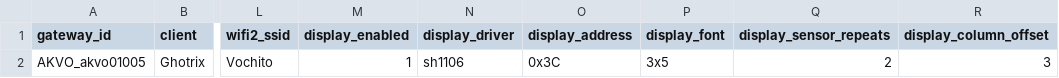
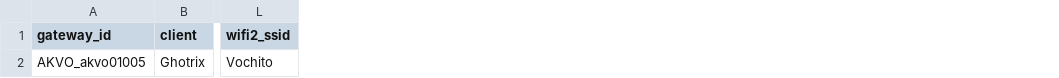
Before and after one commit to choarf/Akvo_Green, a CSV file: sites/akvo01005/config_data/system.csv, drawn as a sheet; only a part is shown, gaps mark what is left out; the diff names each change by its address in the sheet, - before the commit and + after, or states it on an @@ line.

```diff
--- a/sites/akvo01005/config_data/system.csv
+++ b/sites/akvo01005/config_data/system.csv
-column M (display_enabled), row 2: 1
-column N (display_driver), row 2: sh1106
-column O (display_address), row 2: 0x3C
-column P (display_font), row 2: 3x5
-column Q (display_sensor_repeats), row 2: 2
-column R (display_column_offset), row 2: 3
```
Also changed, not shown: sites/cmd4/config_data/system.csv, 15 other files.
